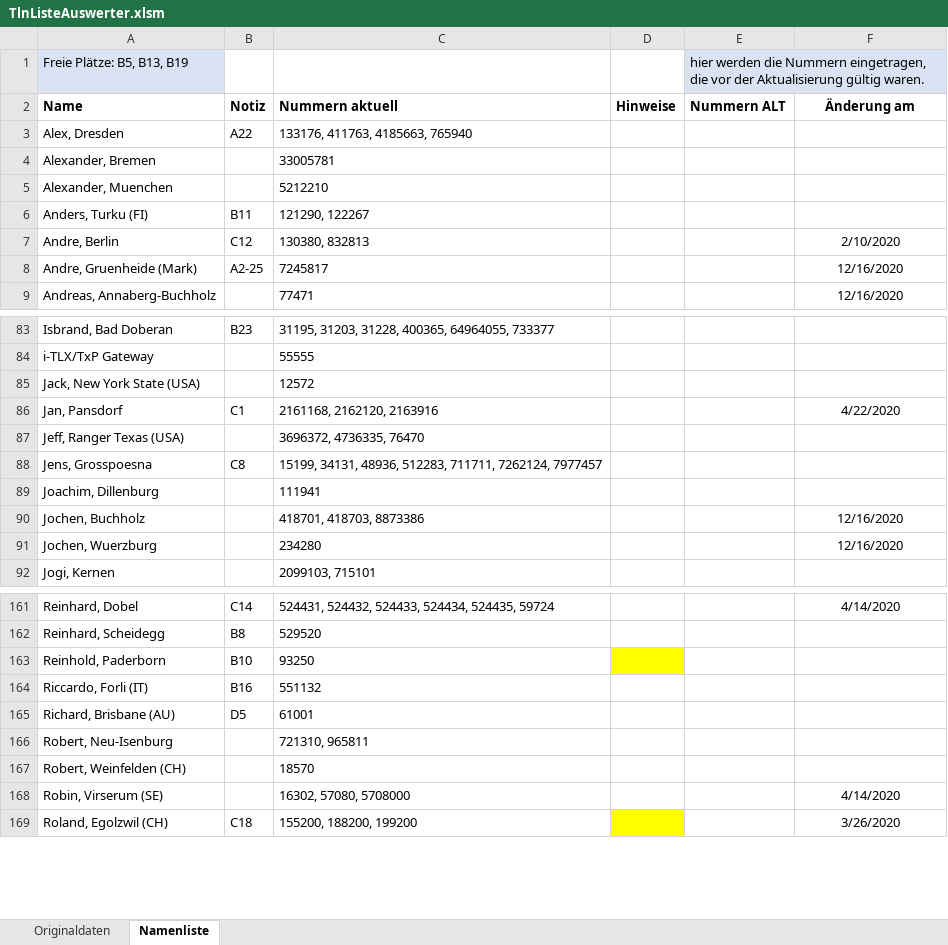
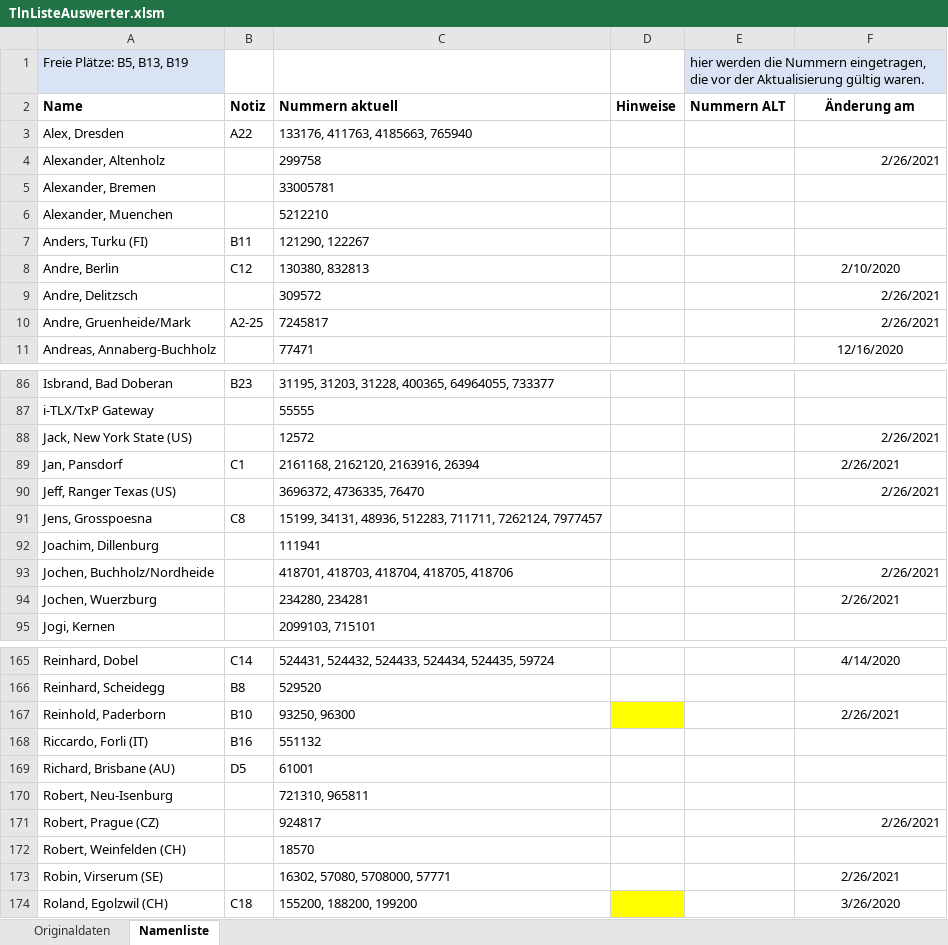
Before and after one commit to toresbe/itelex, an Excel workbook: TlnListeAuswerter.xlsm, sheet Namenliste, drawn as a sheet; only a part is shown, gaps mark what is left out; values as stored, in another font and other column widths than the file's, no borders; charts and pictures not drawn; removed rows and columns are numbered as before the commit, all else as after; the diff covers the shown part only; the diff names each change by its address in the sheet, - before the commit and + after, or states it on an @@ line.

```diff
--- a/TlnListeAuswerter.xlsm (sheet Namenliste)
+++ b/TlnListeAuswerter.xlsm (sheet Namenliste)
+row 4: Alexander, Altenholz |  | 299758 |  |  | 2/26/2021
+row 9: Andre, Delitzsch |  | 309572 |  |  | 2/26/2021
-A10: Andre, Gruenheide (Mark)
+A10: Andre, Gruenheide/Mark
-F10: 12/16/2020
+F10: 2/26/2021
-F10 alignment: center
+F10 alignment: right
-A88: Jack, New York State (USA)
+A88: Jack, New York State (US)
-F88: (empty)
+F88: 2/26/2021
-C89: 2161168, 2162120, 2163916
+C89: 2161168, 2162120, 2163916, 26394
-F89: 4/22/2020
+F89: 2/26/2021
-A90: Jeff, Ranger Texas (USA)
+A90: Jeff, Ranger Texas (US)
-F90: (empty)
+F90: 2/26/2021
-row 90: Jochen, Buchholz |  | 418701, 418703, 8873386 |  |  | 12/16/2020
+row 93: Jochen, Buchholz/Nordheide |  | 418701, 418703, 418704, 418705, 418706 |  |  | 2/26/2021
-C94: 234280
+C94: 234280, 234281
-F94: 12/16/2020
+F94: 2/26/2021
-C167: 93250
+C167: 93250, 96300
-F167: (empty)
+F167: 2/26/2021
+row 171: Robert, Prague (CZ) |  | 924817 |  |  | 2/26/2021
-C173: 16302, 57080, 5708000
+C173: 16302, 57080, 5708000, 57771
-F173: 4/14/2020
+F173: 2/26/2021
```
Also changed, not shown: 3 added rows, 17 edited cells and cell formats elsewhere in this sheet, sheet Originaldaten, charts or pictures, 1 other file.
